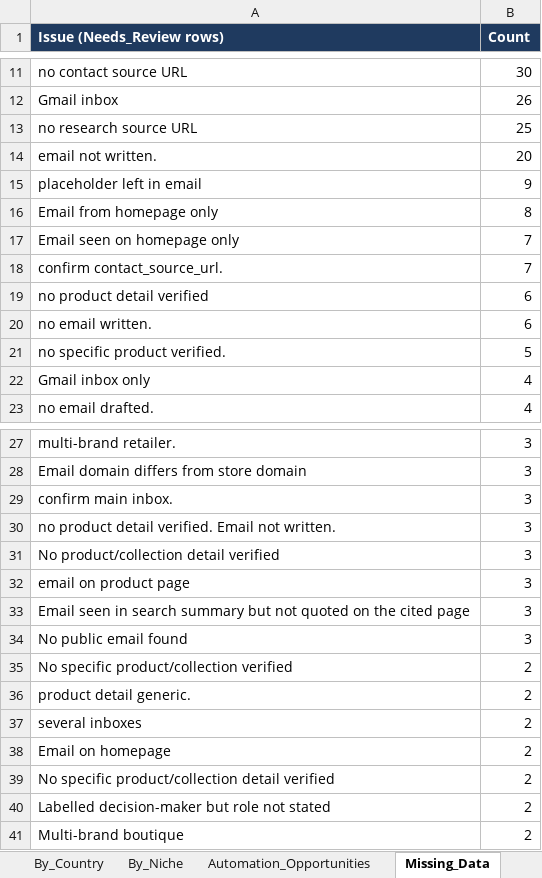
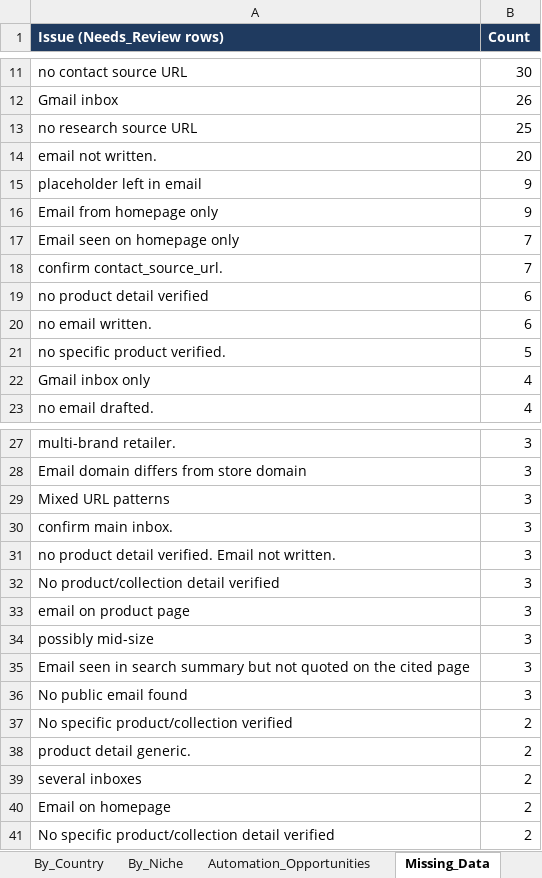
Before and after one commit to oseniibrahim845-hue/rappido, an Excel workbook: shopify-leads/Shopify_Research_Summary.xlsx, sheet Missing_Data, drawn as a sheet; only a part is shown, gaps mark what is left out; values as stored, in another font and other column widths than the file's, no borders; removed rows and columns are numbered as before the commit, all else as after; the diff names each change by its address in the sheet, - before the commit and + after, or states it on an @@ line.

```diff
--- a/shopify-leads/Shopify_Research_Summary.xlsx (sheet Missing_Data)
+++ b/shopify-leads/Shopify_Research_Summary.xlsx (sheet Missing_Data)
-B16 (Count): 8
+B16 (Count): 9
+row 29: Mixed URL patterns | 3
+row 34: possibly mid-size | 3
-row 40: Labelled decision-maker but role not stated | 2
-row 41: Multi-brand boutique | 2
```
Also changed, not shown: sheet By_Country, sheet By_Niche, sheet Overview, sheet Missing_Fields_Qualified, sheet Automation_Opportunities, shopify-leads/Shopify_Inventory_Order_Automation_700_Leads.xlsx, 1 other file.
